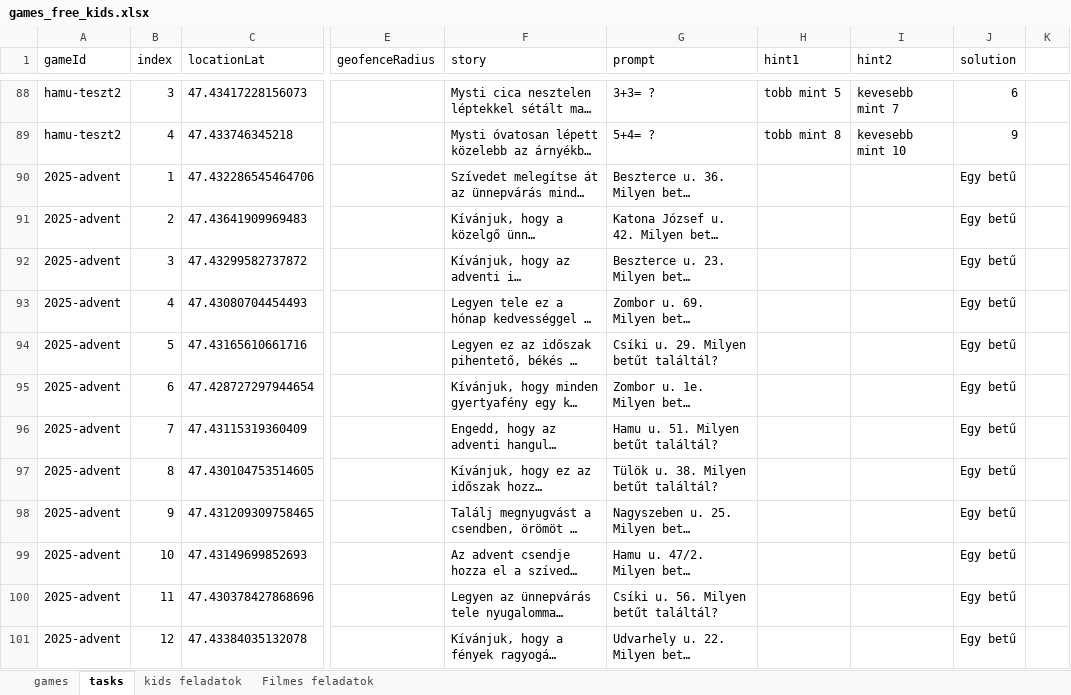
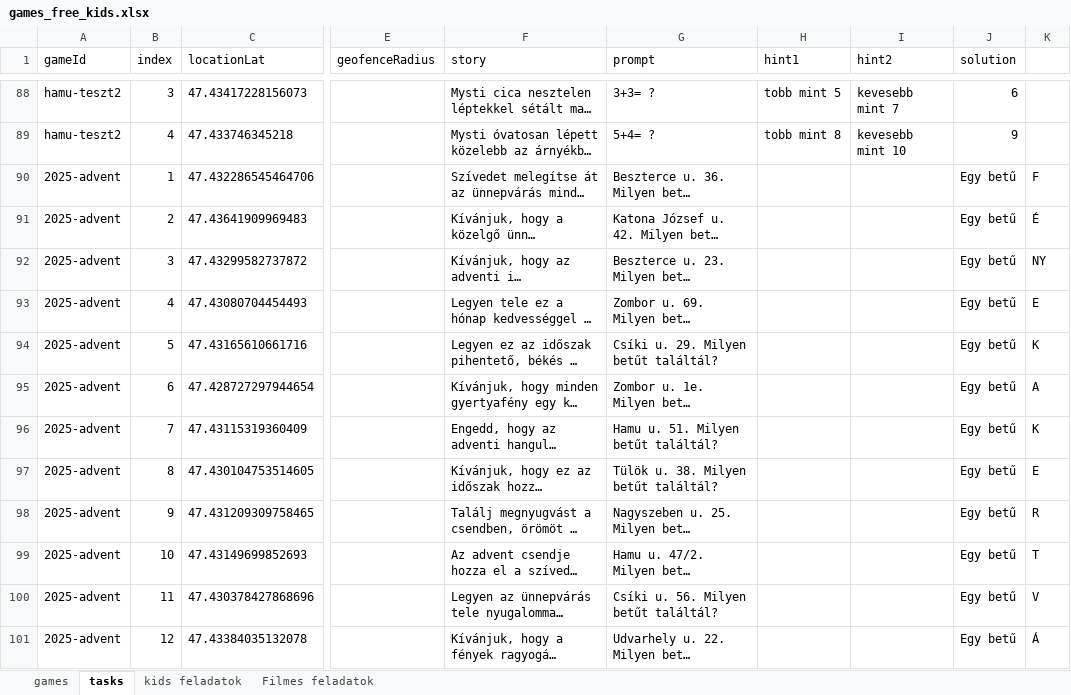
Before and after one commit to MystiGo-hu/MystiGo, an Excel workbook: games/games_free_kids.xlsx, sheet tasks, drawn as a sheet; only a part is shown, gaps mark what is left out; long unchanged cells end in …; values as stored, in another font and other column widths than the file's, no borders; the diff covers the shown part only; the diff names each change by its address in the sheet, - before the commit and + after, or states it on an @@ line.

Commit message:
Add files via upload

```diff
--- a/games/games_free_kids.xlsx (sheet tasks)
+++ b/games/games_free_kids.xlsx (sheet tasks)
-K90: (empty)
+K90: F
-K91: (empty)
+K91: É
-K92: (empty)
+K92: NY
-K93: (empty)
+K93: E
-K94: (empty)
+K94: K
-K95: (empty)
+K95: A
-K96: (empty)
+K96: K
-K97: (empty)
+K97: E
-K98: (empty)
+K98: R
-K99: (empty)
+K99: T
-K100: (empty)
+K100: V
-K101: (empty)
+K101: Á
```
Also changed, not shown: 12 edited cells elsewhere in this sheet, sheet games.
